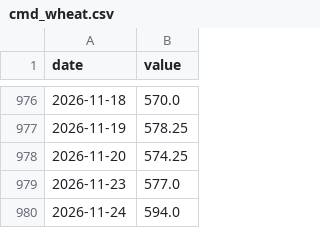
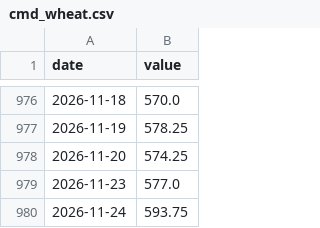
Before and after one commit to madvish/vishnumadat.github.io, a CSV file: data/market/history/cmd_wheat.csv, drawn as a sheet; only a part is shown, gaps mark what is left out.

```diff
--- a/data/market/history/cmd_wheat.csv
+++ b/data/market/history/cmd_wheat.csv
@@ -979,2 +979,2 @@ date,value
 2026-11-23,577.0
-2026-11-24,594.0
+2026-11-24,593.75
```
Also changed, not shown: data/market/history/cmd_brent.csv, data/market/history/cmd_gasoline.csv, 34 other files.
